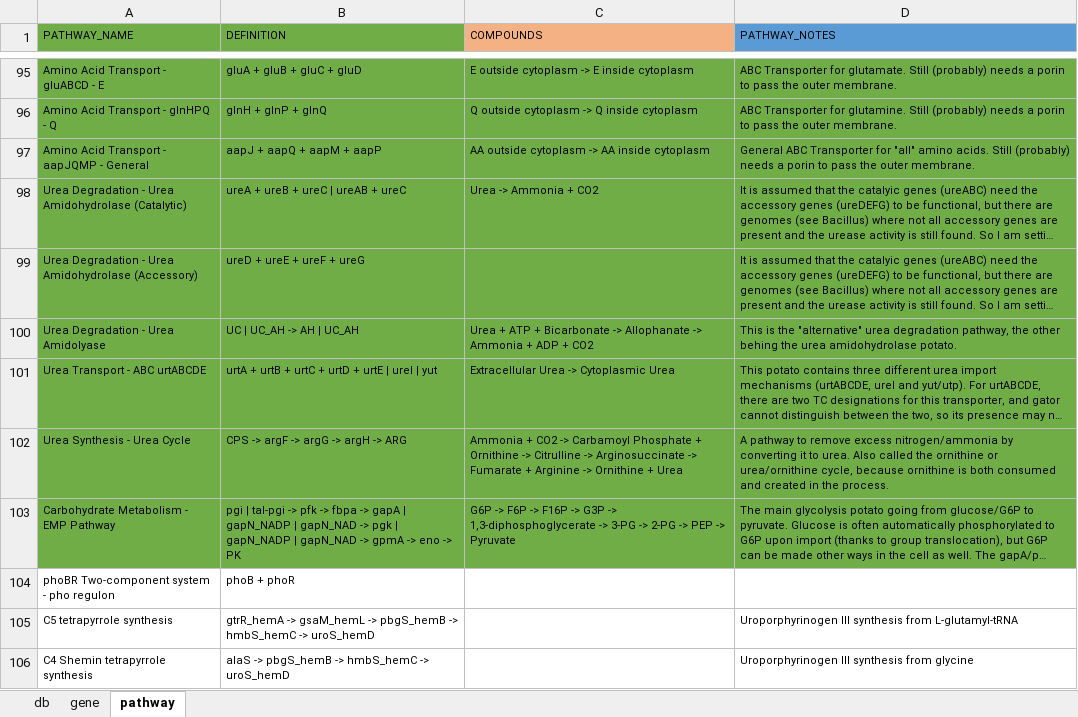
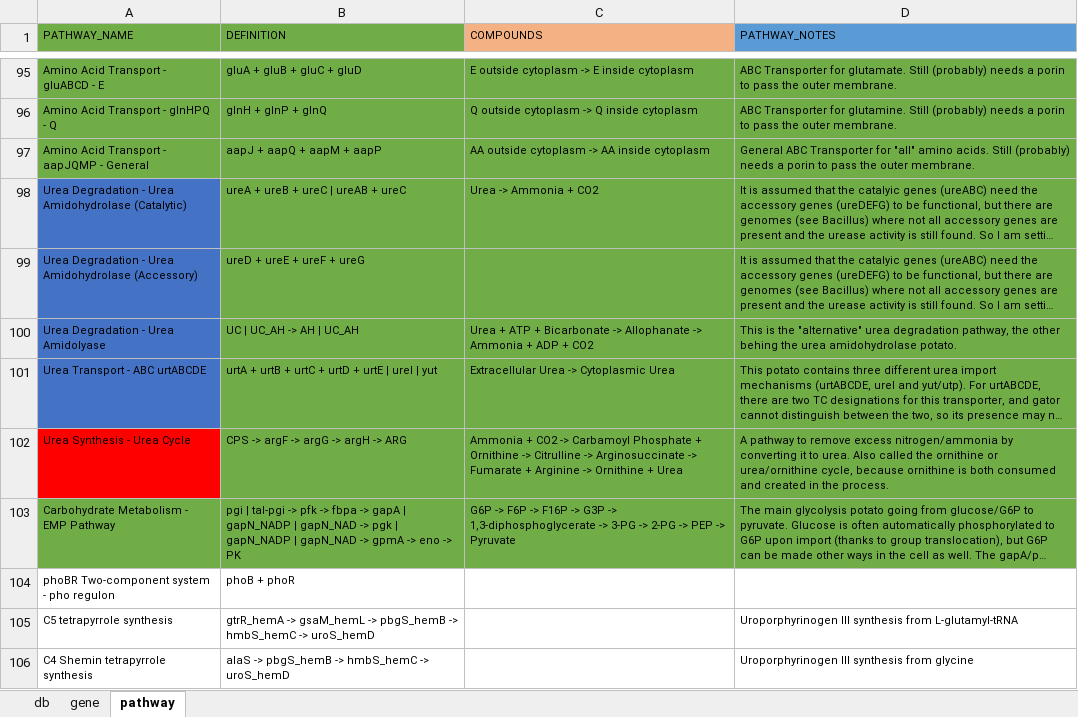
Before and after one commit to jeffkimbrel/potato, an Excel workbook: inst/extdata/potato_db.xlsx, sheet pathway, drawn as a sheet; only a part is shown, gaps mark what is left out; long unchanged cells end in …; values as stored, in another font and other column widths than the file's, no borders; the diff names each change by its address in the sheet, - before the commit and + after, or states it on an @@ line.

Commit message:
v0.12.0: Protein complex support in V2 schema
Major Changes:
- Added protein complex definitions to V2 schema (now frozen)
- Complexes defined with type: "complex" and components array in genes
- Visualization: complexes appear as single nodes in network plots
- Validation: checks all complex components exist as genes
- Updated 3 potatoes to use complex structure:
  * urea_metabolism: ureABC, ureAB_ureC, urtABCDE complexes
  * entner_doudoroff_network_v2: cutABC complex
  * glcDEF_transport_v2: glcDEF complex

Schema Changes:
- V2 schema now frozen - no breaking changes
- Complex pattern: geneA + geneB + geneC from GATOR becomes complex
- Alternative complexes supported (e.g., ureABC | ureAB_ureC)
- Complexes in edges, components in pathway genes array for scoring
- Input/output mandatory for gap-based scoring, optional for fraction-based

Fixes:
- Fixed compound detection in build_graph_v2 to check compounds array
- Split urea_transport into 3 variant pathways (ABC, channel, symporter)
- Removed HCO3- edges from urea_amidolyase (co-substrate, not main flow)
- view_pathway_detail now shows complexes and their components in gene table
- Deleted V1 entner_doudoroff_network.json (superseded by V2)

Documentation:
- Updated CLAUDE.md with complex schema and design rationale
- Updated build-potato agent with GATOR + operator conversion
- Updated ROADMAP with complex scoring implementation plan
- Added potato extension/overlay system to roadmap

Validation:
- All pathways reset to verified: false for re-validation
- Complex components validation added
- Orphan gene/compound detection warnings

```diff
--- a/inst/extdata/potato_db.xlsx (sheet pathway)
+++ b/inst/extdata/potato_db.xlsx (sheet pathway)
-A98:A101 fill: #70AD47
+A98:A101 fill: #4472C4
-A102 fill: #70AD47
+A102 fill: #FF0000
```
Also changed, not shown: 14 other files.
